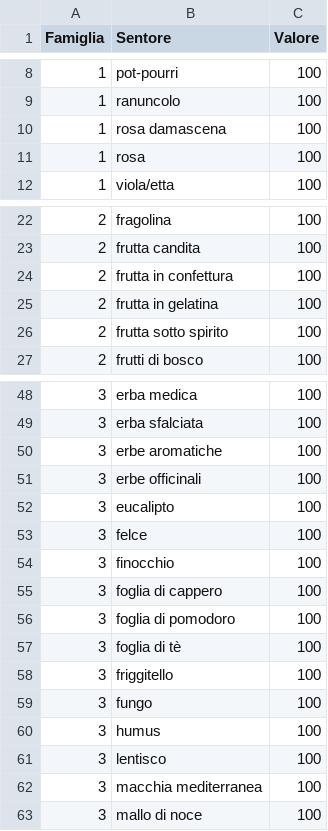
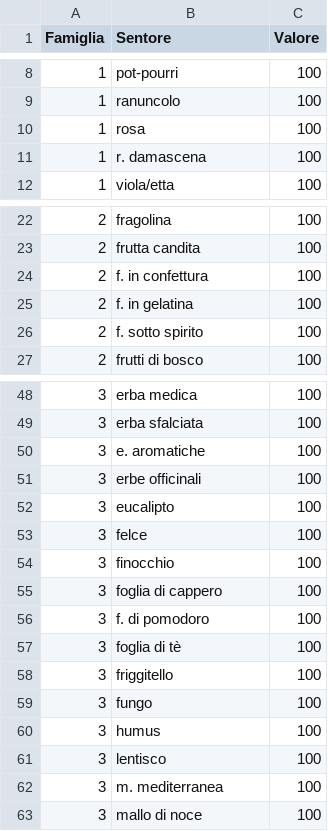
Before and after one commit to dev-crumbs/vinopedia, a CSV file: vini/bolgheri-rosso.csv, drawn as a sheet; only a part is shown, gaps mark what is left out; the diff covers the shown part only.

```diff
--- a/vini/bolgheri-rosso.csv
+++ b/vini/bolgheri-rosso.csv
@@ -9,4 +9,4 @@ Famiglia,Sentore,Valore
 1,ranuncolo,100
-1,rosa damascena,100
 1,rosa,100
+1,r. damascena,100
 1,viola/etta,100
@@ -23,5 +23,5 @@ Famiglia,Sentore,Valore
 2,frutta candita,100
-2,frutta in confettura,100
-2,frutta in gelatina,100
-2,frutta sotto spirito,100
+2,f. in confettura,100
+2,f. in gelatina,100
+2,f. sotto spirito,100
 2,frutti di bosco,100
@@ -49,3 +49,3 @@ Famiglia,Sentore,Valore
 3,erba sfalciata,100
-3,erbe aromatiche,100
+3,e. aromatiche,100
 3,erbe officinali,100
@@ -55,3 +55,3 @@ Famiglia,Sentore,Valore
 3,foglia di cappero,100
-3,foglia di pomodoro,100
+3,f. di pomodoro,100
 3,foglia di tè,100
@@ -61,3 +61,3 @@ Famiglia,Sentore,Valore
 3,lentisco,100
-3,macchia mediterranea,100
+3,m. mediterranea,100
 3,mallo di noce,100
```
Also changed, not shown: 2 edited cells elsewhere in this file, vini/Antica-Natura-2018.csv, vini/Concerto-2018.csv, 8 other files.
